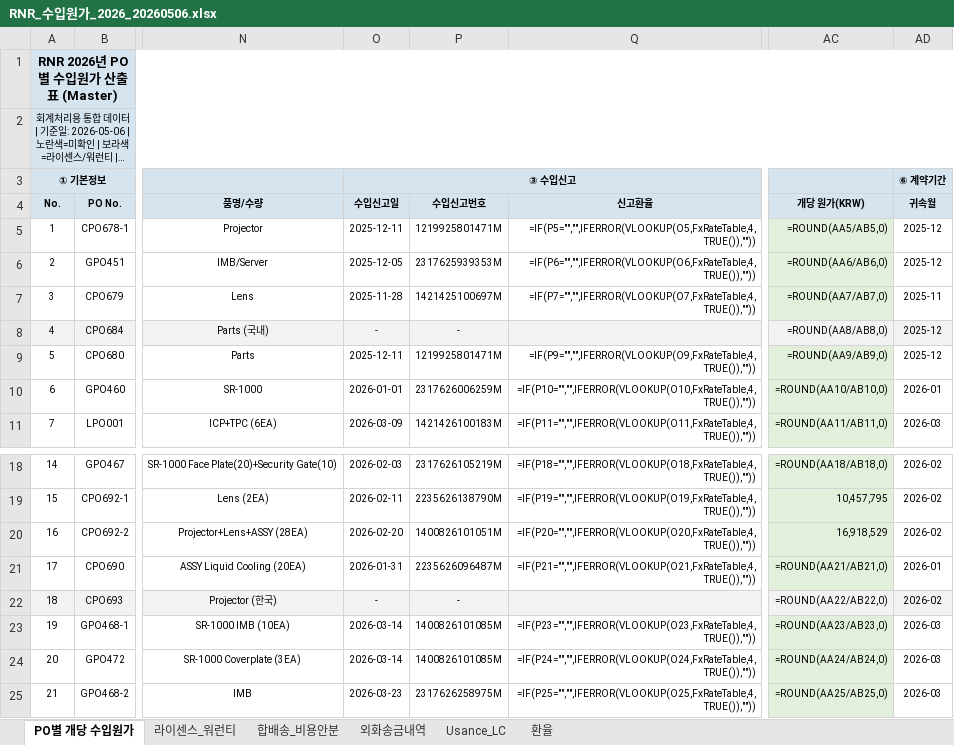
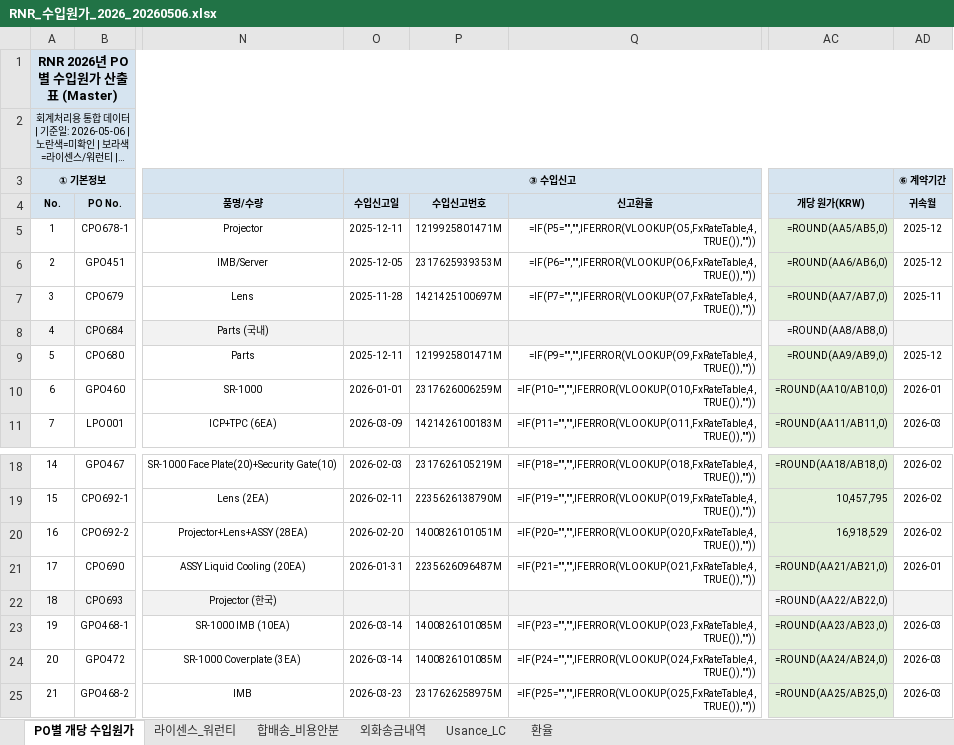
Before and after one commit to rnrfin/rnr-importcost, an Excel workbook: RNR_수입원가_2026_20260506.xlsx, sheet PO별 개당 수입원가, drawn as a sheet; only a part is shown, gaps mark what is left out; long unchanged cells end in …; values as stored, in another font and other column widths than the file's, no borders; formulas without a stored value are shown as written; the diff covers the shown part only; the diff names each change by its address in the sheet, - before the commit and + after, or states it on an @@ line.

```diff
--- a/RNR_수입원가_2026_20260506.xlsx (sheet PO별 개당 수입원가)
+++ b/RNR_수입원가_2026_20260506.xlsx (sheet PO별 개당 수입원가)
-O8 (수입신고일): -
+O8 (수입신고일): (empty)
-P8 (수입신고번호): -
+P8 (수입신고번호): (empty)
-AD8 (귀속월): 2025-12
+AD8 (귀속월): (empty)
-O22 (수입신고일): -
+O22 (수입신고일): (empty)
-P22 (수입신고번호): -
+P22 (수입신고번호): (empty)
-AD22 (귀속월): 2026-02
+AD22 (귀속월): (empty)
```
Also changed, not shown: 43 edited cells elsewhere in this sheet.
